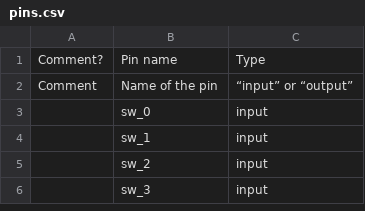
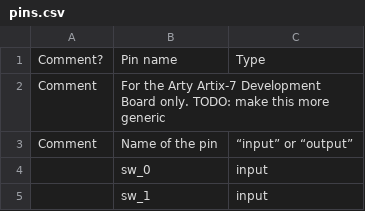
Before and after one commit to ucb-bar/hammer, a CSV file: src/addons/soc-generator/vivado/pins.csv, drawn as a sheet; only a part is shown; the shorter side is filled out with more unchanged rows; the diff names each change by its address in the sheet, - before the commit and + after, or states it on an @@ line.

Commit message:
Add a note documenting the specifity of the pins.csv

```diff
--- a/src/addons/soc-generator/vivado/pins.csv
+++ b/src/addons/soc-generator/vivado/pins.csv
+row 2: Comment | For the Arty Artix-7 Development Board only. TODO: make this more generic
```
